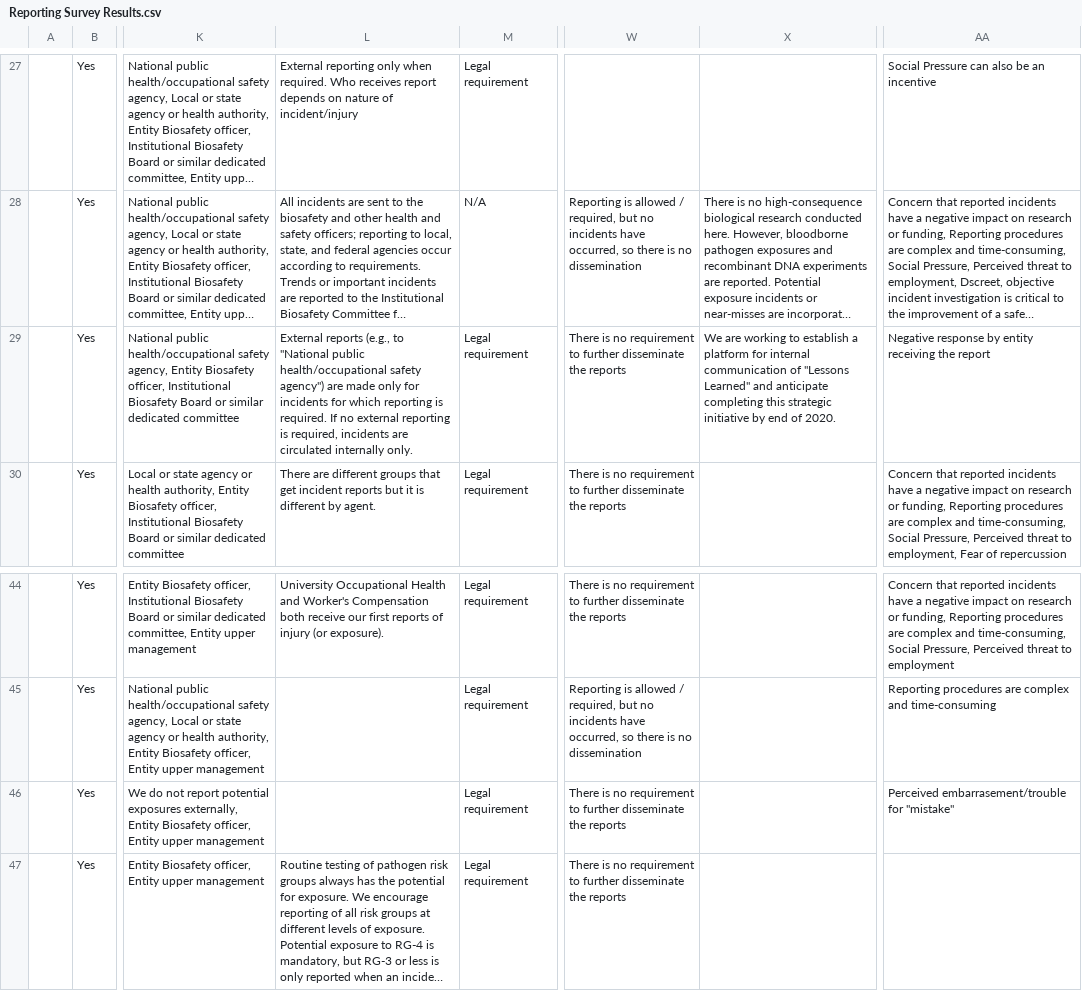
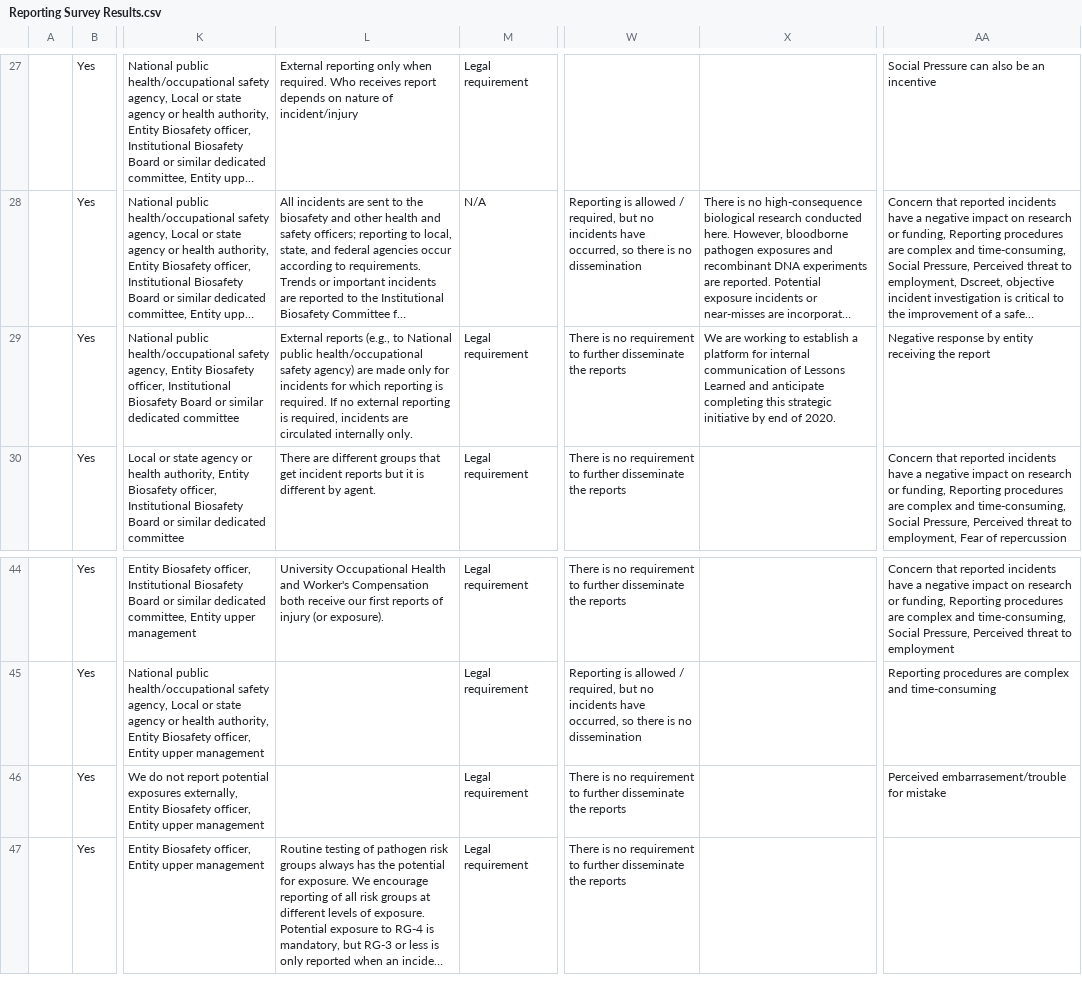
Before and after one commit to davidmanheim/Random-Stuff, a CSV file: Reporting Survey Results.csv, drawn as a sheet; only a part is shown, gaps mark what is left out; long unchanged cells end in …; the diff names each change by its address in the sheet, - before the commit and + after, or states it on an @@ line.

Commit message:
Update Reporting Survey Results.csv
Finish removing quotes

```diff
--- a/Reporting Survey Results.csv
+++ b/Reporting Survey Results.csv
-L29: …(e.g., to "National public health/occupational safety agency") are made…
+L29: …(e.g., to National public health/occupational safety agency) are made…
-X29: …communication of "Lessons Learned" and anticipate…
+X29: …communication of Lessons Learned and anticipate…
-AA46: Perceived embarrasement/trouble for "mistake"
+AA46: Perceived embarrasement/trouble for mistake
```
